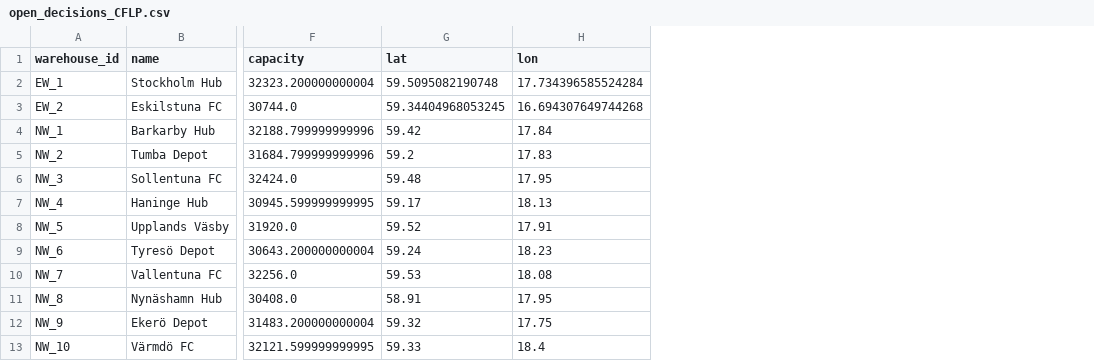
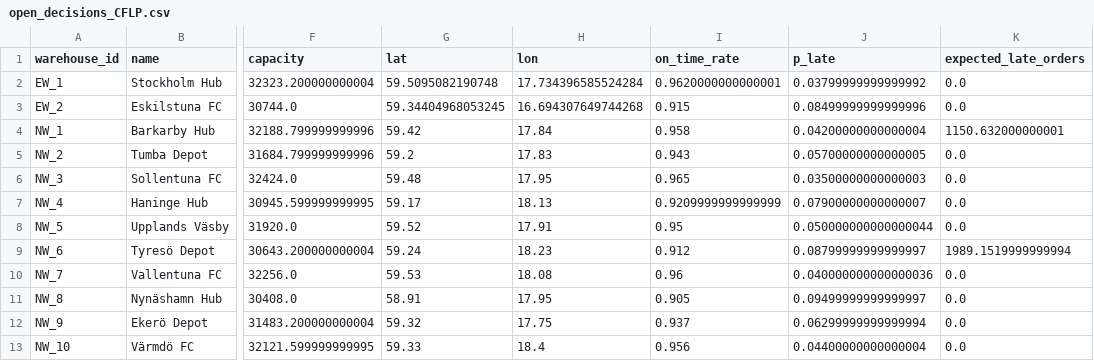
Before and after one commit to AdamPettersson2002/SF2866, a CSV file: Ver2/Results/open_decisions_CFLP.csv, drawn as a sheet; only a part is shown, gaps mark what is left out; the diff names each change by its address in the sheet, - before the commit and + after, or states it on an @@ line.

Commit message:
Now calculates fractions of late orders, still does not calculate a corresponding cost though

```diff
--- a/Ver2/Results/open_decisions_CFLP.csv
+++ b/Ver2/Results/open_decisions_CFLP.csv
+column I (on_time_rate), rows 2-13: 0.9620000000000001 | 0.915 | 0.958 | 0.943 | 0.965 | 0.9209999999999999 | 0.95 | 0.912 | 0.96 | 0.905 | 0.937 | 0.956
+column J (p_late), rows 2-13: 0.03799999999999992 | 0.08499999999999996 | 0.04200000000000004 | 0.05700000000000005 | 0.03500000000000003 | 0.07900000000000007 | 0.050000000000000044 | 0.08799999999999997 | 0.040000000000000036 | 0.09499999999999997 | 0.06299999999999994 | 0.04400000000000004
+column K (expected_late_orders), rows 2-13: 0.0 | 0.0 | 1150.632000000001 | 0.0 | 0.0 | 0.0 | 0.0 | 1989.1519999999994 | 0.0 | 0.0 | 0.0 | 0.0
```
Also changed, not shown: 16 other files.
